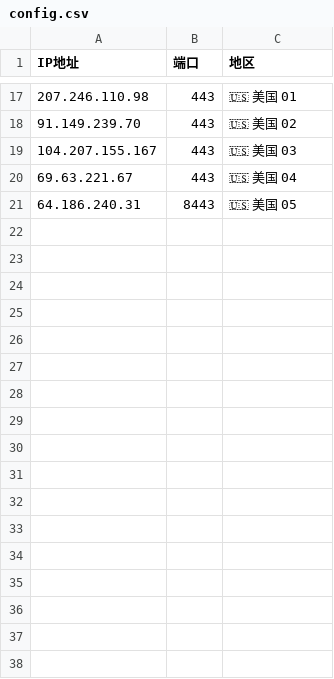
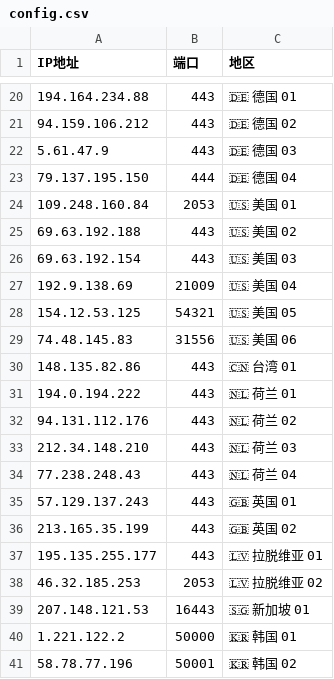
Before and after one commit to timezone0/Sub, a CSV file: generate-preferred-nodes/config/config.csv, drawn as a sheet; only a part is shown, gaps mark what is left out; the diff covers the shown part only.

```diff
--- a/generate-preferred-nodes/config/config.csv
+++ b/generate-preferred-nodes/config/config.csv
@@ -17,5 +20,22 @@ IP地址,端口,地区
-207.246.110.98,443,🇺🇸 美国 01
-91.149.239.70,443,🇺🇸 美国 02
-104.207.155.167,443,🇺🇸 美国 03
-69.63.221.67,443,🇺🇸 美国 04
-64.186.240.31,8443,🇺🇸 美国 05
+194.164.234.88,443,🇩🇪 德国 01
+94.159.106.212,443,🇩🇪 德国 02
+5.61.47.9,443,🇩🇪 德国 03
+79.137.195.150,444,🇩🇪 德国 04
+109.248.160.84,2053,🇺🇸 美国 01
+69.63.192.188,443,🇺🇸 美国 02
+69.63.192.154,443,🇺🇸 美国 03
+192.9.138.69,21009,🇺🇸 美国 04
+154.12.53.125,54321,🇺🇸 美国 05
+74.48.145.83,31556,🇺🇸 美国 06
+148.135.82.86,443,🇨🇳 台湾 01
+194.0.194.222,443,🇳🇱 荷兰 01
+94.131.112.176,443,🇳🇱 荷兰 02
+212.34.148.210,443,🇳🇱 荷兰 03
+77.238.248.43,443,🇳🇱 荷兰 04
+57.129.137.243,443,🇬🇧 英国 01
+213.165.35.199,443,🇬🇧 英国 02
+195.135.255.177,443,🇱🇻 拉脱维亚 01
+46.32.185.253,2053,🇱🇻 拉脱维亚 02
+207.148.121.53,16443,🇸🇬 新加坡 01
+1.221.122.2,50000,🇰🇷 韩国 01
+58.78.77.196,50001,🇰🇷 韩国 02
```
Also changed, not shown: 16 added rows, 13 removed rows and 4 edited cells elsewhere in this file, 47 other files.
